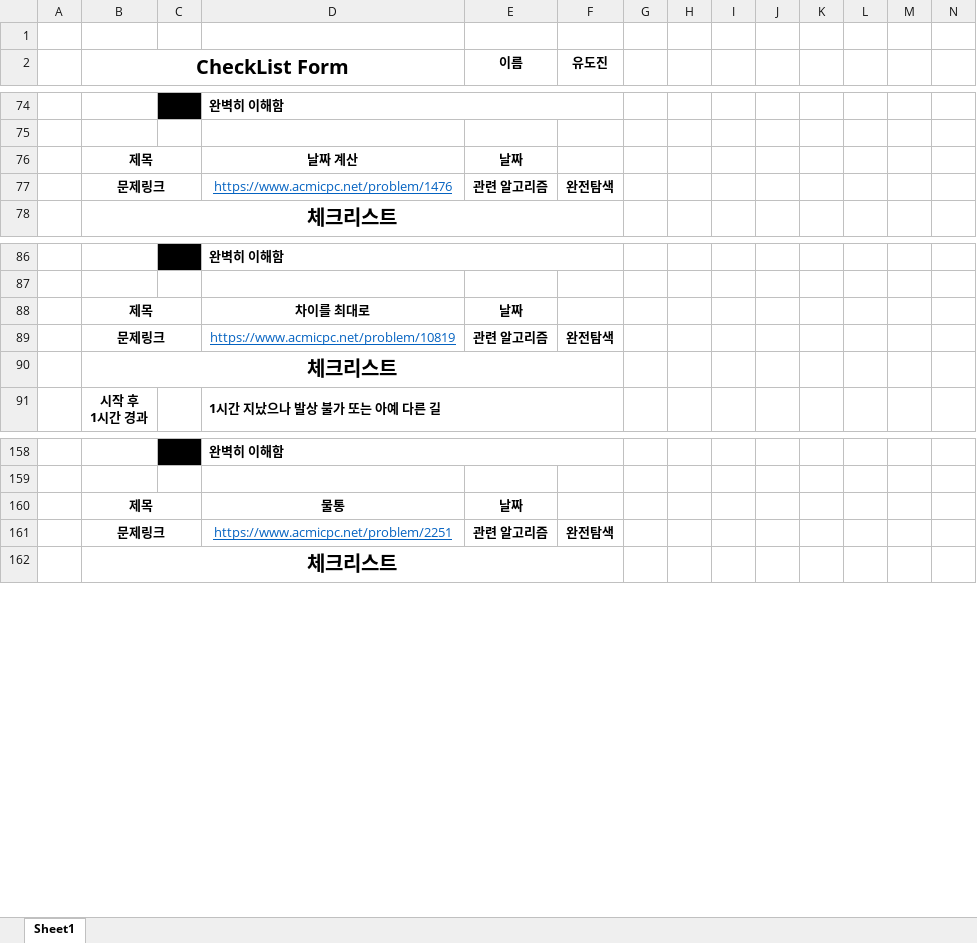
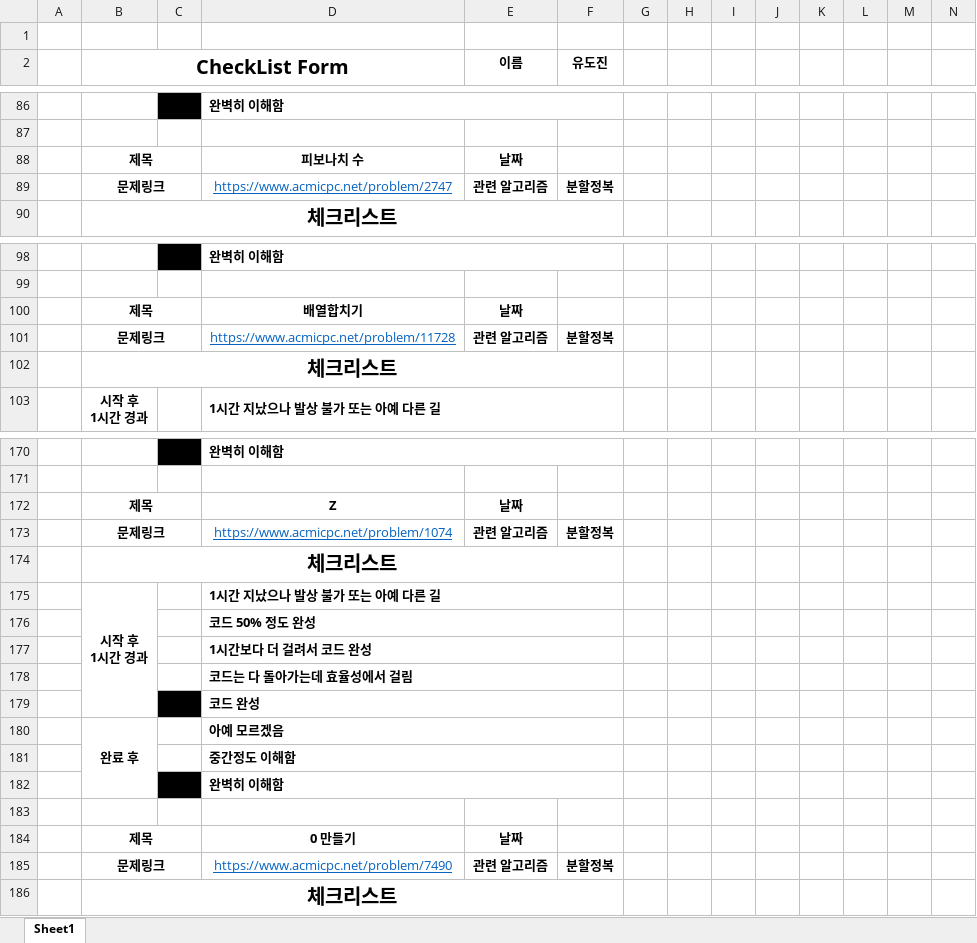
Before and after one commit to SeonjaeHyeon/Study-21-1-codingTest, an Excel workbook: 0_docs/CheckListForm_3week.xlsx, sheet Sheet1, drawn as a sheet; only a part is shown, gaps mark what is left out; values as stored, in another font and other column widths than the file's, no borders; addresses are those after the commit; rows hold the shown columns only; ↵ is a line break in a cell; the diff covers the shown part only; the diff names each change by its address in the sheet, - before the commit and + after, or states it on an @@ line.

```diff
--- a/0_docs/CheckListForm_3week.xlsx (sheet Sheet1)
+++ b/0_docs/CheckListForm_3week.xlsx (sheet Sheet1)
-D88: 날짜 계산
+D88: 피보나치 수
-D89: https://www.acmicpc.net/problem/1476
+D89: https://www.acmicpc.net/problem/2747
-F89 (유도진): 완전탐색
+F89 (유도진): 분할정복
-D100: 차이를 최대로
+D100: 배열합치기
-D101: https://www.acmicpc.net/problem/10819
+D101: https://www.acmicpc.net/problem/11728
-F101 (유도진): 완전탐색
+F101 (유도진): 분할정복
-D172: 물통
+D172: Z
-D173: https://www.acmicpc.net/problem/2251
+D173: https://www.acmicpc.net/problem/1074
-F173 (유도진): 완전탐색
+F173 (유도진): 분할정복
+row 174:  | 체크리스트
+row 175:  | 시작 후 ↵ 1시간 경과 |  | 1시간 지났으나 발상 불가 또는 아예 다른 길
+row 176:  |  |  | 코드 50% 정도 완성
+row 177:  |  |  | 1시간보다 더 걸려서 코드 완성
+row 178:  |  |  | 코드는 다 돌아가는데 효율성에서 걸림
+row 179:  |  |  | 코드 완성
+row 180:  | 완료 후 |  | 아예 모르겠음
+row 181:  |  |  | 중간정도 이해함
+row 182:  |  |  | 완벽히 이해함
+row 183: (empty)
+row 184:  | 제목 |  | 0 만들기 | 날짜
+row 185:  | 문제링크 |  | https://www.acmicpc.net/problem/7490 | 관련 알고리즘 | 분할정복
```
Also changed, not shown: 12 added rows and 15 edited cells elsewhere in this sheet, 0_docs/CheckListForm_1week.xlsx, 0_docs/CheckListForm_4week.xlsx, 4 other files.
